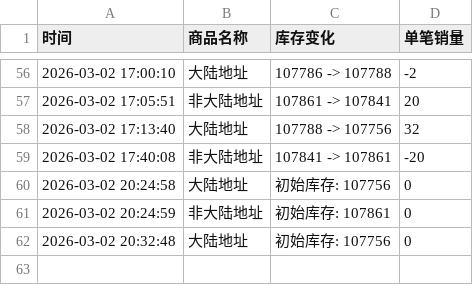
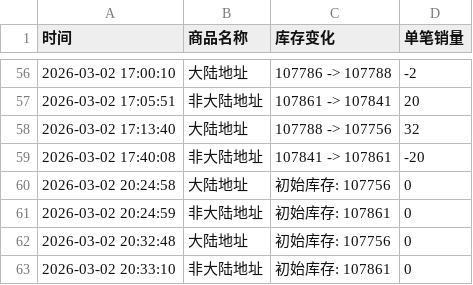
Before and after one commit to Wenjun216/h2h.github.io, a CSV file: lngshot线上团签.csv, drawn as a sheet; only a part is shown, gaps mark what is left out.

Commit message:
自动更新数据 2026-03-02 20:33:10

```diff
--- a/lngshot线上团签.csv
+++ b/lngshot线上团签.csv
@@ -62 +62,2 @@
 2026-03-02 20:32:48,大陆地址,初始库存: 107756,0
+2026-03-02 20:33:10,非大陆地址,初始库存: 107861,0
```
